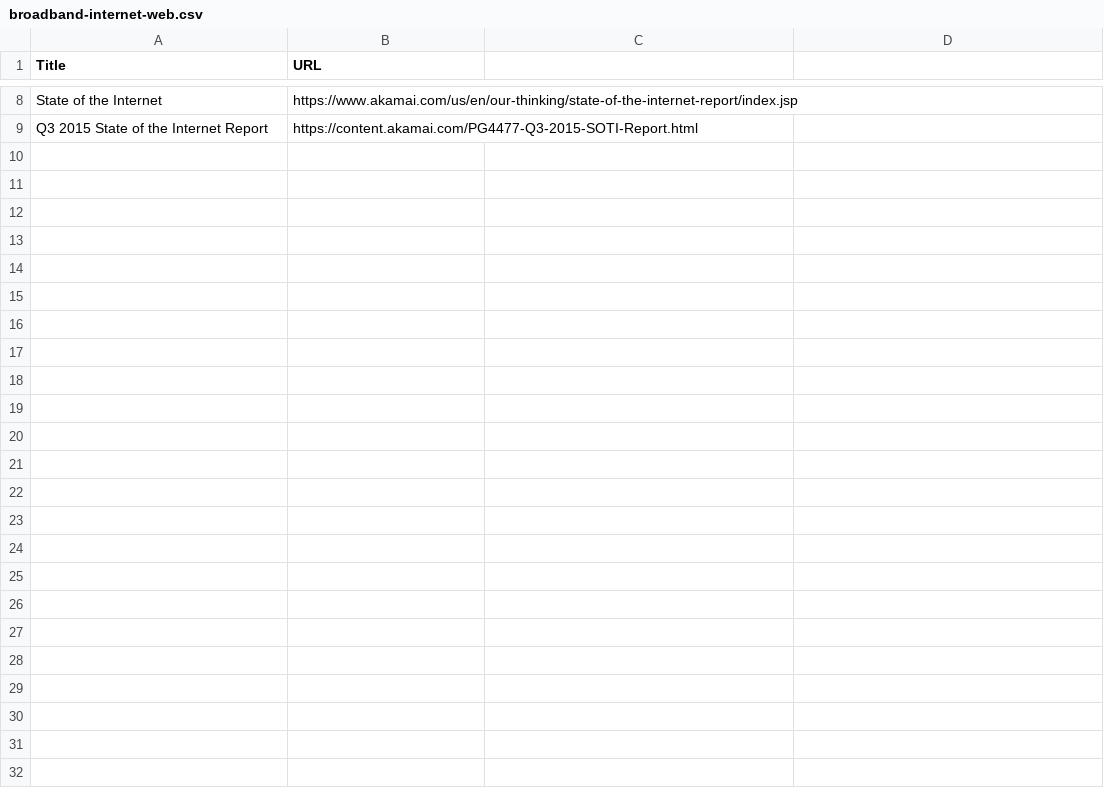
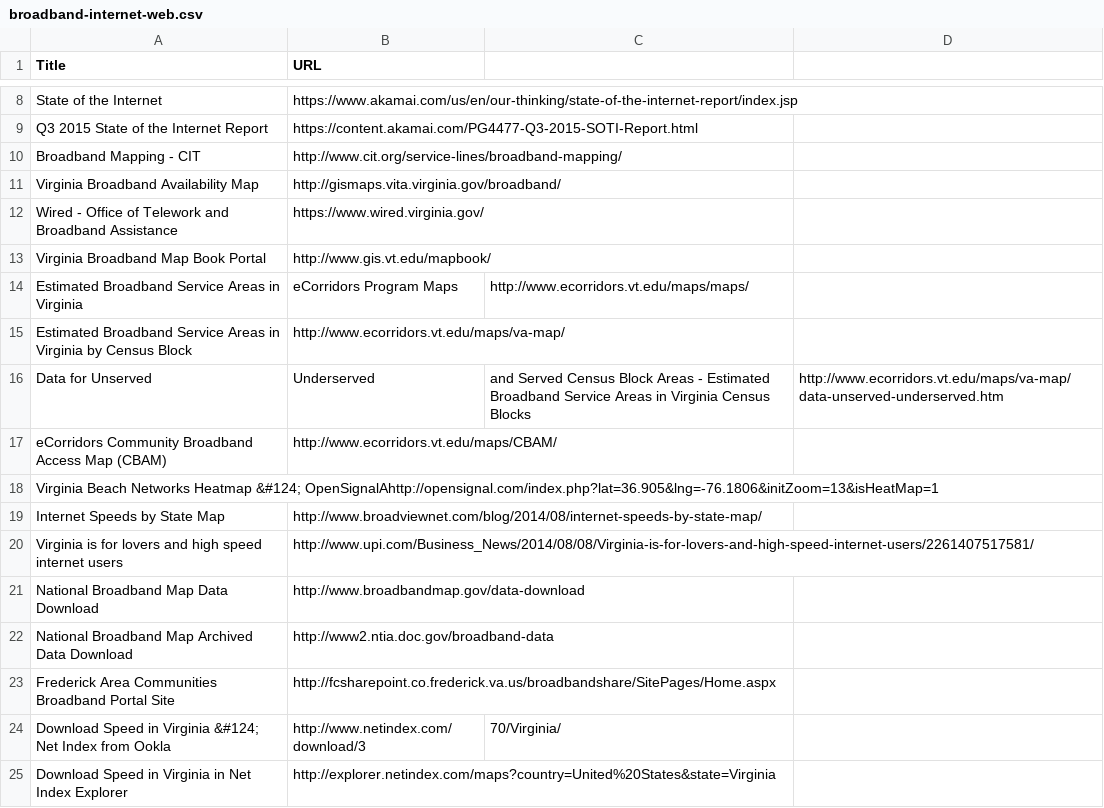
Before and after one commit to jalbertbowden/open-virginia-data-toolkit, a CSV file: broadband-internet-web.csv, drawn as a sheet; only a part is shown, gaps mark what is left out; the diff names each change by its address in the sheet, - before the commit and + after, or states it on an @@ line.

Commit message:
Update broadband-internet-web.csv

```diff
--- a/broadband-internet-web.csv
+++ b/broadband-internet-web.csv
+row 10: Broadband Mapping - CIT | http://www.cit.org/service-lines/broadband-mapping/
+row 11: Virginia Broadband Availability Map | http://gismaps.vita.virginia.gov/broadband/
+row 12: Wired - Office of Telework and Broadband Assistance | https://www.wired.virginia.gov/
+row 13: Virginia Broadband Map Book Portal | http://www.gis.vt.edu/mapbook/
+row 14: Estimated Broadband Service Areas in Virginia | eCorridors Program Maps | http://www.ecorridors.vt.edu/maps/maps/
+row 15: Estimated Broadband Service Areas in Virginia by Census Block | http://www.ecorridors.vt.edu/maps/va-map/
+row 16: Data for Unserved | Underserved | and Served Census Block Areas - Estimated Broadband Service Areas in Virginia Census Blocks | http://www.ecorridors.vt.edu/maps/va-map/data-unserved-underserved.htm
+row 17: eCorridors Community Broadband Access Map (CBAM) | http://www.ecorridors.vt.edu/maps/CBAM/
+row 18: Virginia Beach Networks Heatmap &#124; OpenSignalAhttp://opensignal.com/index.php?lat=36.905&lng=-76.1806&initZoom=13&isHeatMap=1
+row 19: Internet Speeds by State Map | http://www.broadviewnet.com/blog/2014/08/internet-speeds-by-state-map/
+row 20: Virginia is for lovers and high speed internet users | http://www.upi.com/Business_News/2014/08/08/Virginia-is-for-lovers-and-high-speed-internet-users/2261407517581/
+row 21: National Broadband Map Data Download | http://www.broadbandmap.gov/data-download
+row 22: National Broadband Map Archived Data Download | http://www2.ntia.doc.gov/broadband-data
+row 23: Frederick Area Communities Broadband Portal Site | http://fcsharepoint.co.frederick.va.us/broadbandshare/SitePages/Home.aspx
+row 24: Download Speed in Virginia &#124; Net Index from Ookla | http://www.netindex.com/download/3 | 70/Virginia/
+row 25: Download Speed in Virginia in Net Index Explorer | http://explorer.netindex.com/maps?country=United%20States&state=Virginia
```
